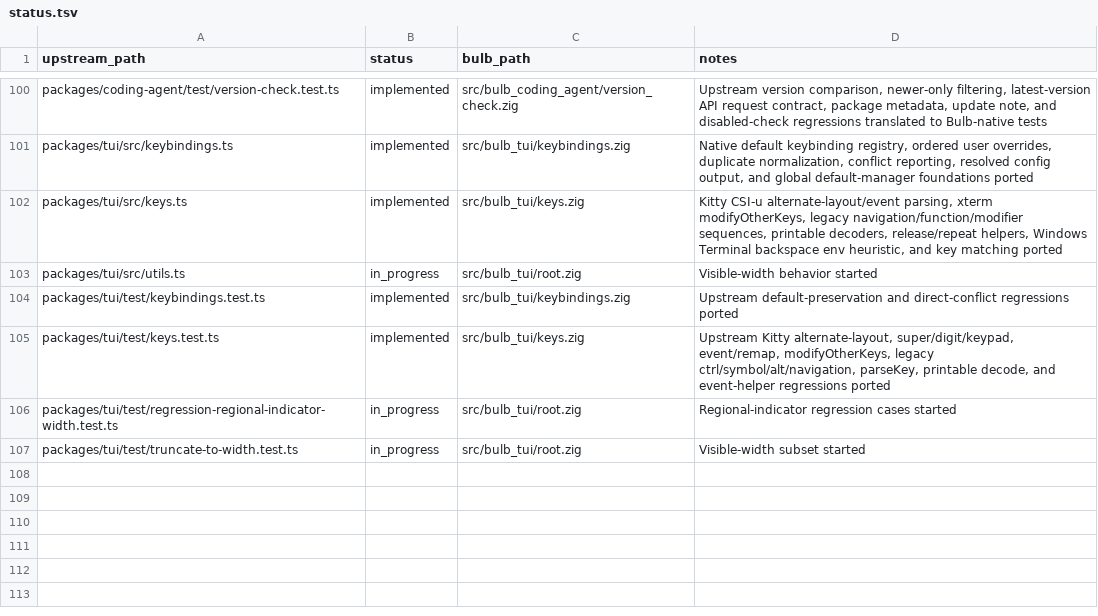
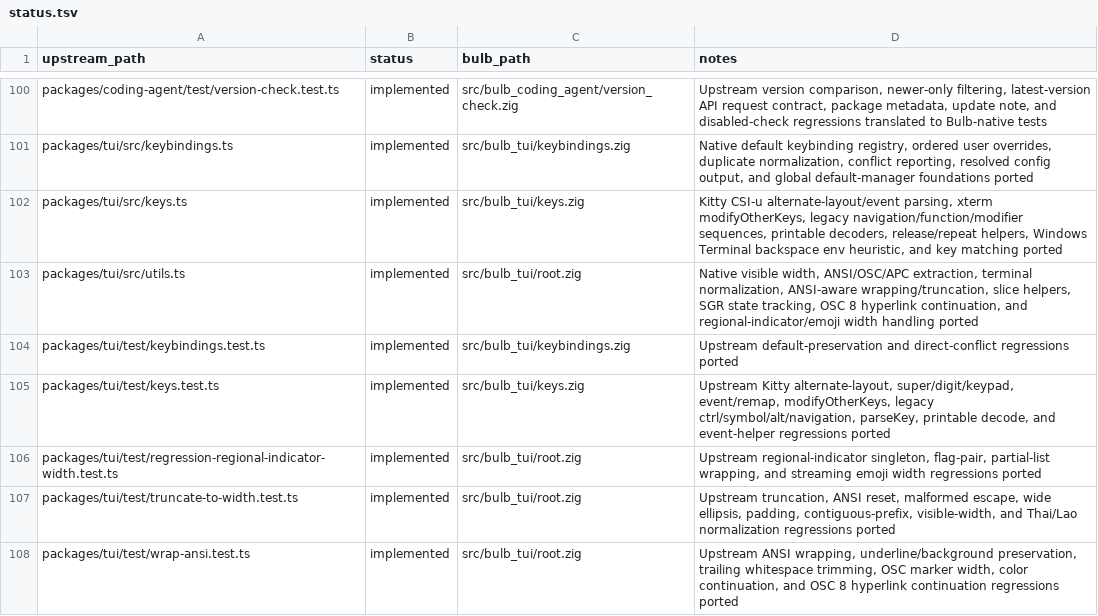
Before and after one commit to anggakhrsma/bulb, a TSV file: parity/status.tsv, drawn as a sheet; only a part is shown, gaps mark what is left out.

```diff
--- a/parity/status.tsv
+++ b/parity/status.tsv
@@ -102,6 +102,7 @@ packages/tui/src/keybindings.ts	implemented	src/bulb_tui/keybindings.zig	Native
 packages/tui/src/keys.ts	implemented	src/bulb_tui/keys.zig	Kitty CSI-u alternate-layout/event parsing, xterm modifyOtherKeys, legacy navigation/function/modifier sequences, printable decoders, release/repeat helpers, Windows Terminal backspace env heuristic, and key matching ported
-packages/tui/src/utils.ts	in_progress	src/bulb_tui/root.zig	Visible-width behavior started
+packages/tui/src/utils.ts	implemented	src/bulb_tui/root.zig	Native visible width, ANSI/OSC/APC extraction, terminal normalization, ANSI-aware wrapping/truncation, slice helpers, SGR state tracking, OSC 8 hyperlink continuation, and regional-indicator/emoji width handling ported
 packages/tui/test/keybindings.test.ts	implemented	src/bulb_tui/keybindings.zig	Upstream default-preservation and direct-conflict regressions ported
 packages/tui/test/keys.test.ts	implemented	src/bulb_tui/keys.zig	Upstream Kitty alternate-layout, super/digit/keypad, event/remap, modifyOtherKeys, legacy ctrl/symbol/alt/navigation, parseKey, printable decode, and event-helper regressions ported
-packages/tui/test/regression-regional-indicator-width.test.ts	in_progress	src/bulb_tui/root.zig	Regional-indicator regression cases started
-packages/tui/test/truncate-to-width.test.ts	in_progress	src/bulb_tui/root.zig	Visible-width subset started
+packages/tui/test/regression-regional-indicator-width.test.ts	implemented	src/bulb_tui/root.zig	Upstream regional-indicator singleton, flag-pair, partial-list wrapping, and streaming emoji width regressions ported
+packages/tui/test/truncate-to-width.test.ts	implemented	src/bulb_tui/root.zig	Upstream truncation, ANSI reset, malformed escape, wide ellipsis, padding, contiguous-prefix, visible-width, and Thai/Lao normalization regressions ported
+packages/tui/test/wrap-ansi.test.ts	implemented	src/bulb_tui/root.zig	Upstream ANSI wrapping, underline/background preservation, trailing whitespace trimming, OSC marker width, color continuation, and OSC 8 hyperlink continuation regressions ported
```
Also changed, not shown: parity/ledger.tsv, 1 other file.
